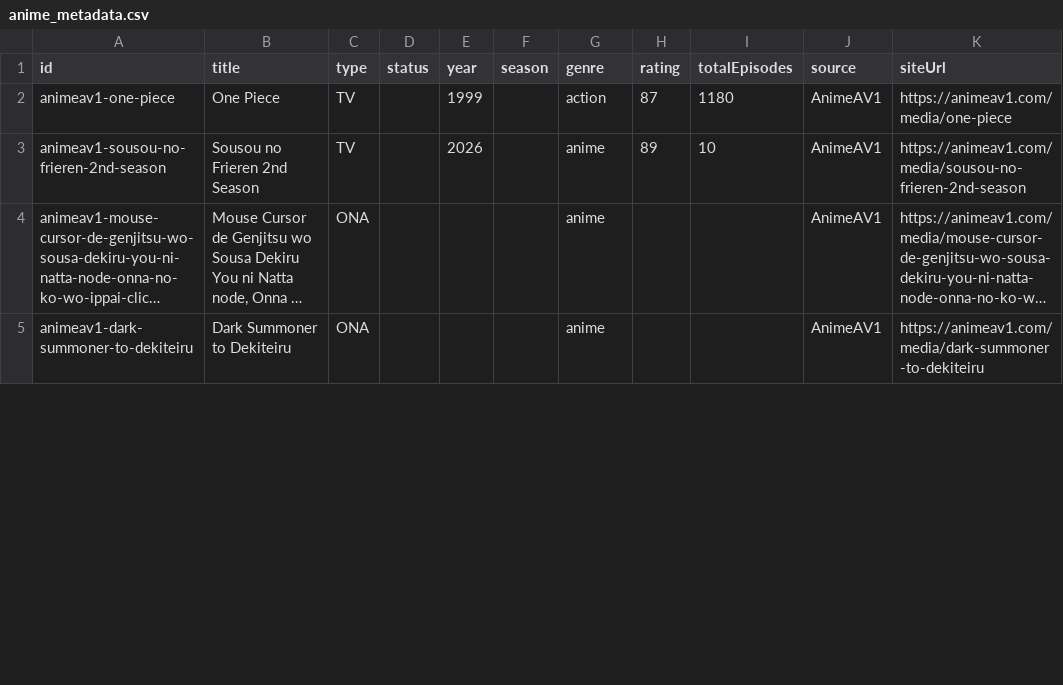
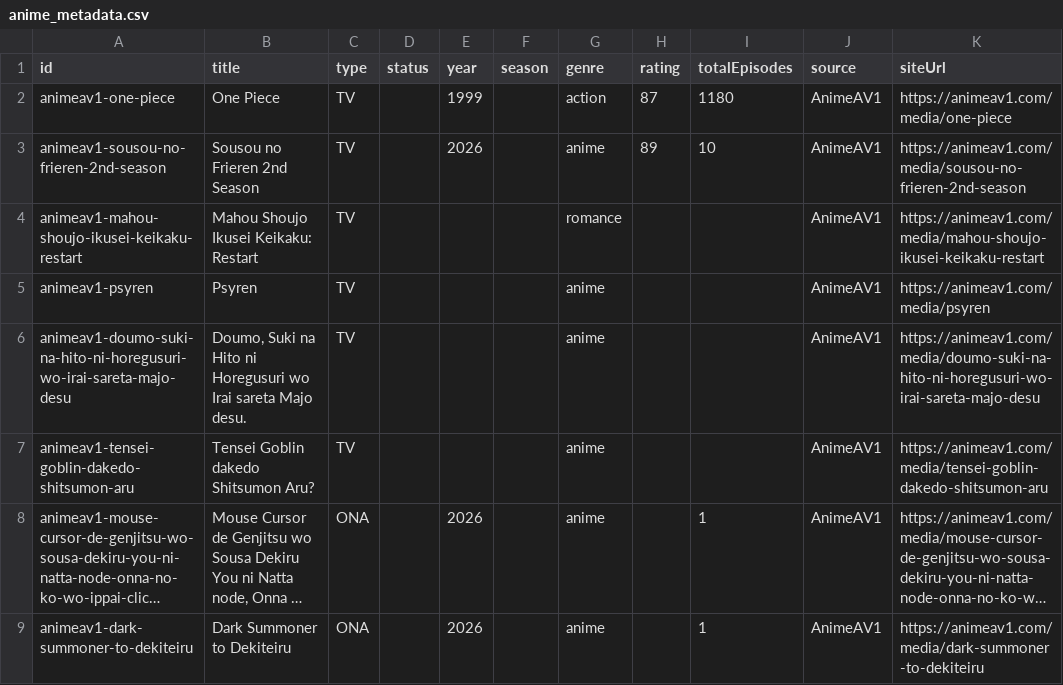
Before and after one commit to JSolanoDev/AnimeTV, a CSV file: scraper/anime_metadata.csv, drawn as a sheet; only a part is shown; long unchanged cells end in …; addresses are those after the commit; the diff covers the shown part only; the diff names each change by its address in the sheet, - before the commit and + after, or states it on an @@ line.

```diff
--- a/scraper/anime_metadata.csv
+++ b/scraper/anime_metadata.csv
+row 4: animeav1-mahou-shoujo-ikusei-keikaku-restart | Mahou Shoujo Ikusei Keikaku: Restart | TV |  |  |  | romance |  |  | AnimeAV1 | https://animeav1.com/media/mahou-shoujo-ikusei-keikaku-restart
+row 5: animeav1-psyren | Psyren | TV |  |  |  | anime |  |  | AnimeAV1 | https://animeav1.com/media/psyren
+row 6: animeav1-doumo-suki-na-hito-ni-horegusuri-wo-irai-sareta-majo-desu | Doumo, Suki na Hito ni Horegusuri wo Irai sareta Majo desu. | TV |  |  |  | anime |  |  | AnimeAV1 | https://animeav1.com/media/doumo-suki-na-hito-ni-horegusuri-wo-irai-sareta-majo-desu
+row 7: animeav1-tensei-goblin-dakedo-shitsumon-aru | Tensei Goblin dakedo Shitsumon Aru? | TV |  |  |  | anime |  |  | AnimeAV1 | https://animeav1.com/media/tensei-goblin-dakedo-shitsumon-aru
-E8:E9 (year): (empty)
+E8:E9 (year): 2026
-I8:I9 (totalEpisodes): (empty)
+I8:I9 (totalEpisodes): 1
```
Also changed, not shown: 4 moved rows and 14 edited cells elsewhere in this file, 11 other files.
